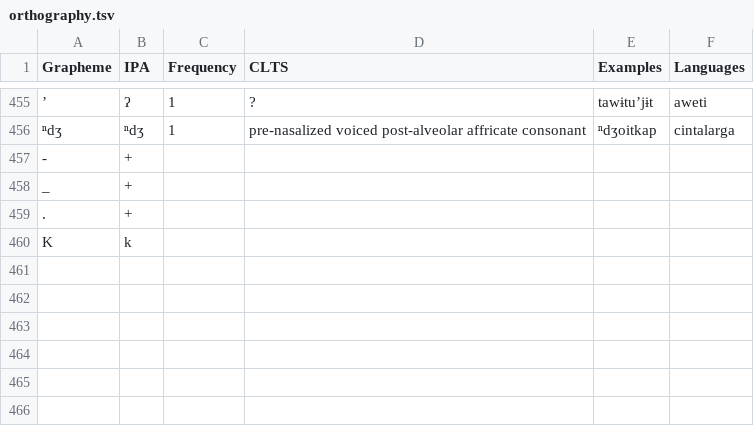
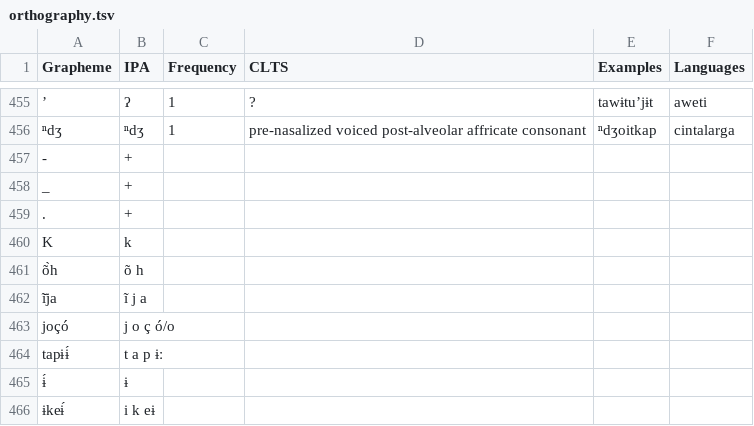
Before and after one commit to tupian-language-resources/tuled, a TSV file: etc/orthography.tsv, drawn as a sheet; only a part is shown, gaps mark what is left out.

```diff
--- a/etc/orthography.tsv
+++ b/etc/orthography.tsv
@@ -460 +460,7 @@ _	+
 K	k
+õ̀h	õ h
+ĩ̄ja	ĩ j a
+joçó	j o ç ó/o
+tapɨɨ́	t a p ɨː
+ɨ́	ɨ
+ɨkeɨ́	i k eɨ
```
Also changed, not shown: cldf/languages.csv, cldf/parameters.csv, 10 other files.
